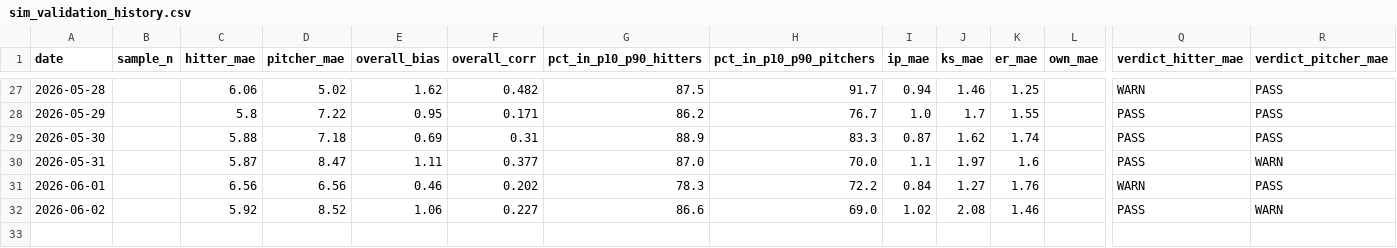
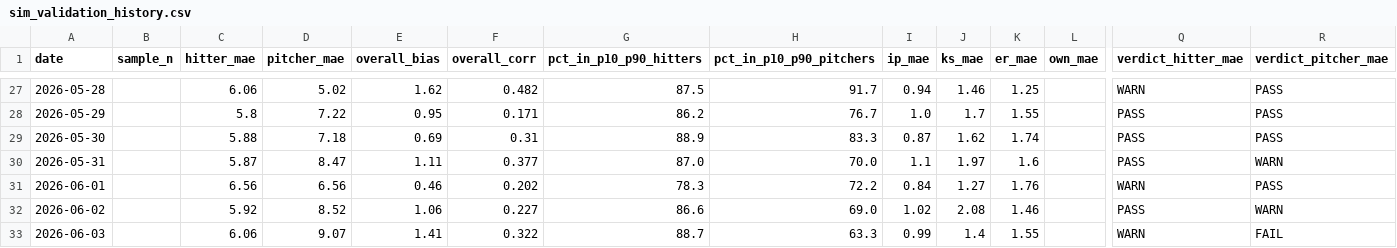
Before and after one commit to Steffen568/slatehub, a CSV file: sim_validation_history.csv, drawn as a sheet; only a part is shown, gaps mark what is left out; rows hold the shown columns only; the diff names each change by its address in the sheet, - before the commit and + after, or states it on an @@ line.

```diff
--- a/sim_validation_history.csv
+++ b/sim_validation_history.csv
+row 33: 2026-06-03 |  | 6.06 | 9.07 | 1.41 | 0.322 | 88.7 | 63.3 | 0.99 | 1.4 | 1.55 |  | WARN | FAIL
```
Also changed, not shown: 2 other files.
